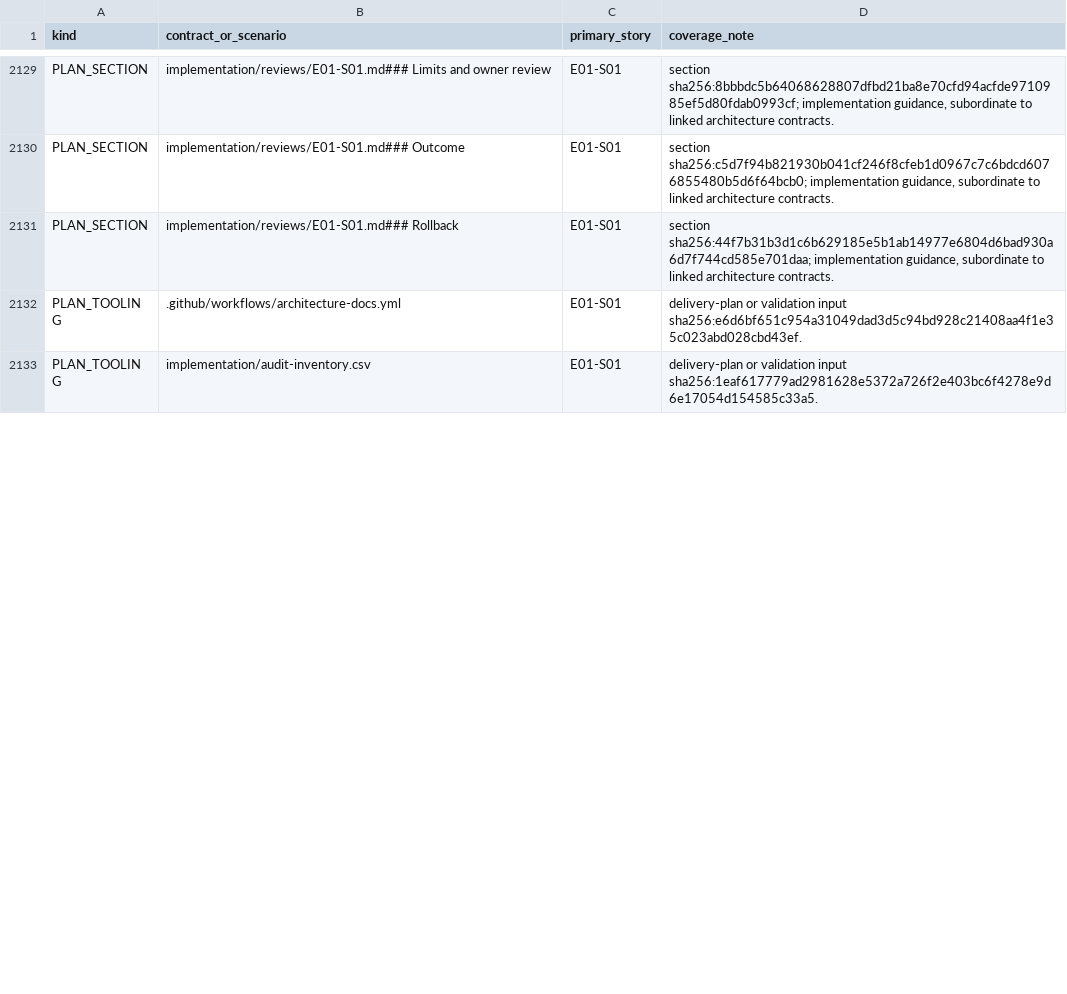
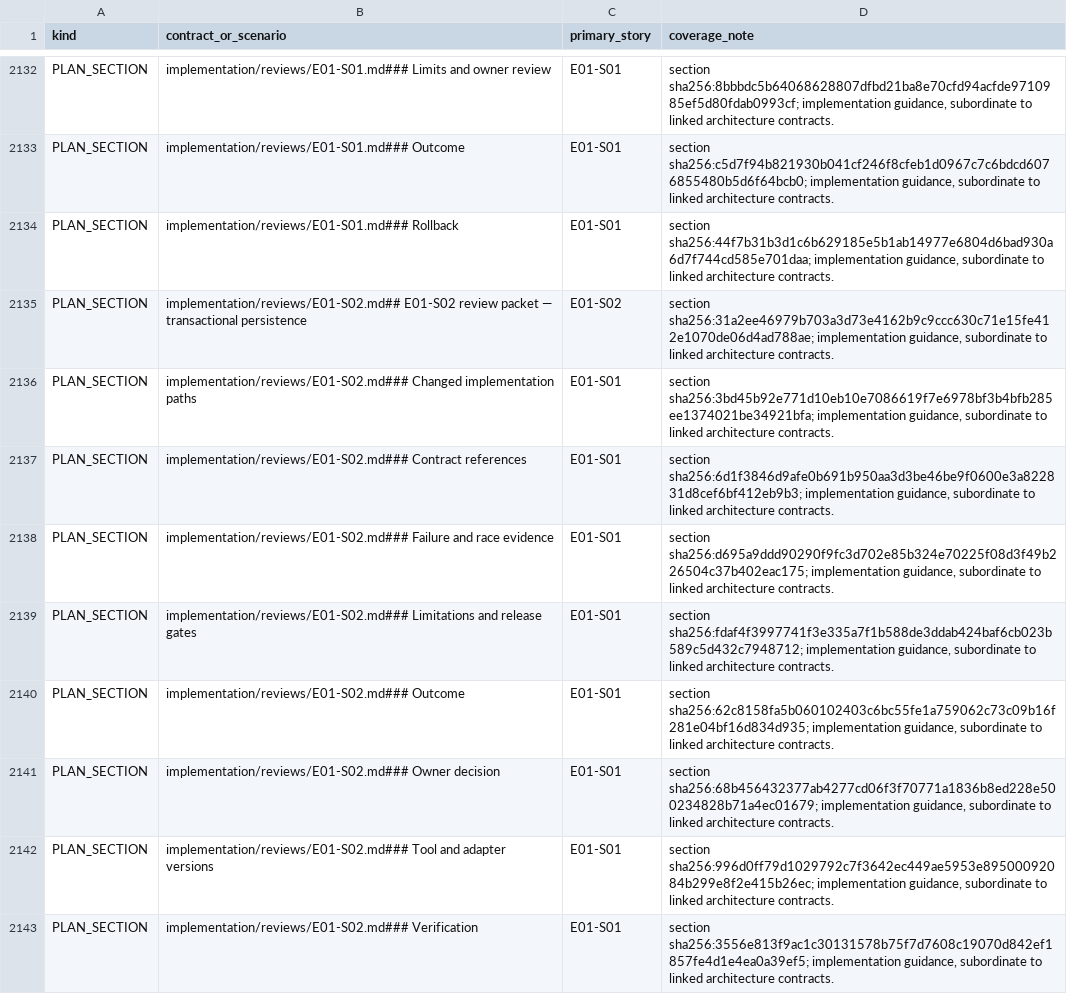
Before and after one commit to sarv-projects/litecowork, a CSV file: implementation/coverage.csv, drawn as a sheet; only a part is shown, gaps mark what is left out; the shorter side is filled out with more unchanged rows; the diff covers the shown part only.

Commit message:
feat(storage): add first SQLite workspace persistence slice

```diff
--- a/implementation/coverage.csv
+++ b/implementation/coverage.csv
@@ -2131 +2134,10 @@ PLAN_SECTION,implementation/reviews/E01-S01.md### Outcome,E01-S01,"section sha25
 PLAN_SECTION,implementation/reviews/E01-S01.md### Rollback,E01-S01,"section sha256:44f7b31b3d1c6b629185e5b1ab14977e6804d6bad930a6d7f744cd585e701daa; implementation guidance, subordinate to linked architecture contracts."
+PLAN_SECTION,implementation/reviews/E01-S02.md## E01-S02 review packet — transactional persistence,E01-S02,"section sha256:31a2ee46979b703a3d73e4162b9c9ccc630c71e15fe412e1070de06d4ad788ae; implementation guidance, subordinate to linked architecture contracts."
+PLAN_SECTION,implementation/reviews/E01-S02.md### Changed implementation paths,E01-S01,"section sha256:3bd45b92e771d10eb10e7086619f7e6978bf3b4bfb285ee1374021be34921bfa; implementation guidance, subordinate to linked architecture contracts."
+PLAN_SECTION,implementation/reviews/E01-S02.md### Contract references,E01-S01,"section sha256:6d1f3846d9afe0b691b950aa3d3be46be9f0600e3a822831d8cef6bf412eb9b3; implementation guidance, subordinate to linked architecture contracts."
+PLAN_SECTION,implementation/reviews/E01-S02.md### Failure and race evidence,E01-S01,"section sha256:d695a9ddd90290f9fc3d702e85b324e70225f08d3f49b226504c37b402eac175; implementation guidance, subordinate to linked architecture contracts."
+PLAN_SECTION,implementation/reviews/E01-S02.md### Limitations and release gates,E01-S01,"section sha256:fdaf4f3997741f3e335a7f1b588de3ddab424baf6cb023b589c5d432c7948712; implementation guidance, subordinate to linked architecture contracts."
+PLAN_SECTION,implementation/reviews/E01-S02.md### Outcome,E01-S01,"section sha256:62c8158fa5b060102403c6bc55fe1a759062c73c09b16f281e04bf16d834d935; implementation guidance, subordinate to linked architecture contracts."
+PLAN_SECTION,implementation/reviews/E01-S02.md### Owner decision,E01-S01,"section sha256:68b456432377ab4277cd06f3f70771a1836b8ed228e500234828b71a4ec01679; implementation guidance, subordinate to linked architecture contracts."
+PLAN_SECTION,implementation/reviews/E01-S02.md### Tool and adapter versions,E01-S01,"section sha256:996d0ff79d1029792c7f3642ec449ae5953e89500092084b299e8f2e415b26ec; implementation guidance, subordinate to linked architecture contracts."
+PLAN_SECTION,implementation/reviews/E01-S02.md### Verification,E01-S01,"section sha256:3556e813f9ac1c30131578b75f7d7608c19070d842ef1857fe4d1e4ea0a39ef5; implementation guidance, subordinate to linked architecture contracts."
```
Also changed, not shown: 23 added rows and 33 edited cells elsewhere in this file, 25 other files.
